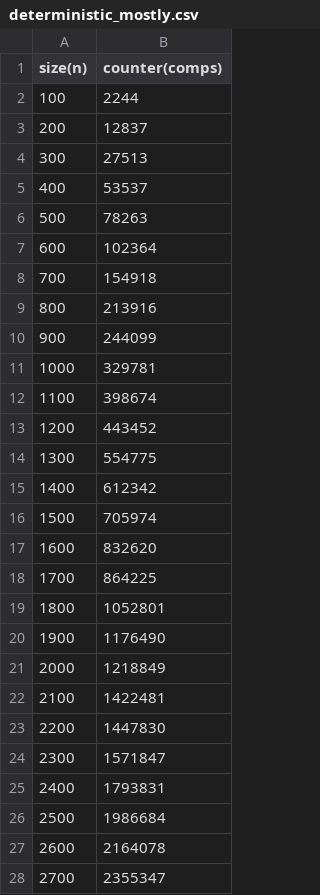
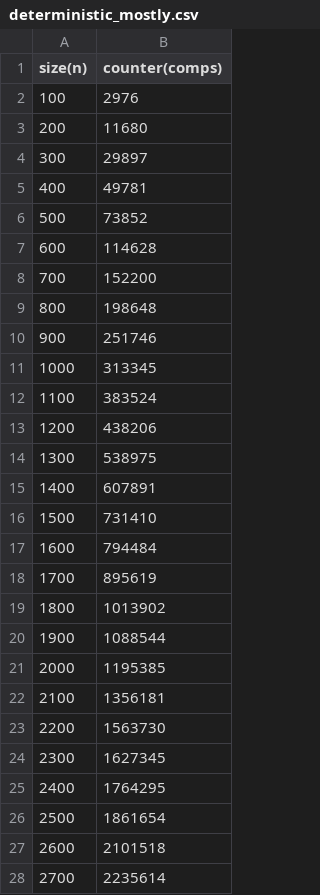
Before and after one commit to nathanielcrosby/QuickSort, a CSV file: deterministic_mostly.csv, drawn as a sheet; only a part is shown; the diff covers the shown part only.

```diff
--- a/deterministic_mostly.csv
+++ b/deterministic_mostly.csv
@@ -1,28 +1,28 @@
 size(n),counter(comps)
-100,2244
-200,12837
-300,27513
-400,53537
-500,78263
-600,102364
-700,154918
-800,213916
-900,244099
-1000,329781
-1100,398674
-1200,443452
-1300,554775
-1400,612342
-1500,705974
-1600,832620
-1700,864225
-1800,1052801
-1900,1176490
-2000,1218849
-2100,1422481
-2200,1447830
-2300,1571847
-2400,1793831
-2500,1986684
-2600,2164078
-2700,2355347
+100,2976
+200,11680
+300,29897
+400,49781
+500,73852
+600,114628
+700,152200
+800,198648
+900,251746
+1000,313345
+1100,383524
+1200,438206
+1300,538975
+1400,607891
+1500,731410
+1600,794484
+1700,895619
+1800,1013902
+1900,1088544
+2000,1195385
+2100,1356181
+2200,1563730
+2300,1627345
+2400,1764295
+2500,1861654
+2600,2101518
+2700,2235614
```
Also changed, not shown: 73 edited cells elsewhere in this file, deterministic_partial.csv, deterministic_random.csv, 3 other files.
